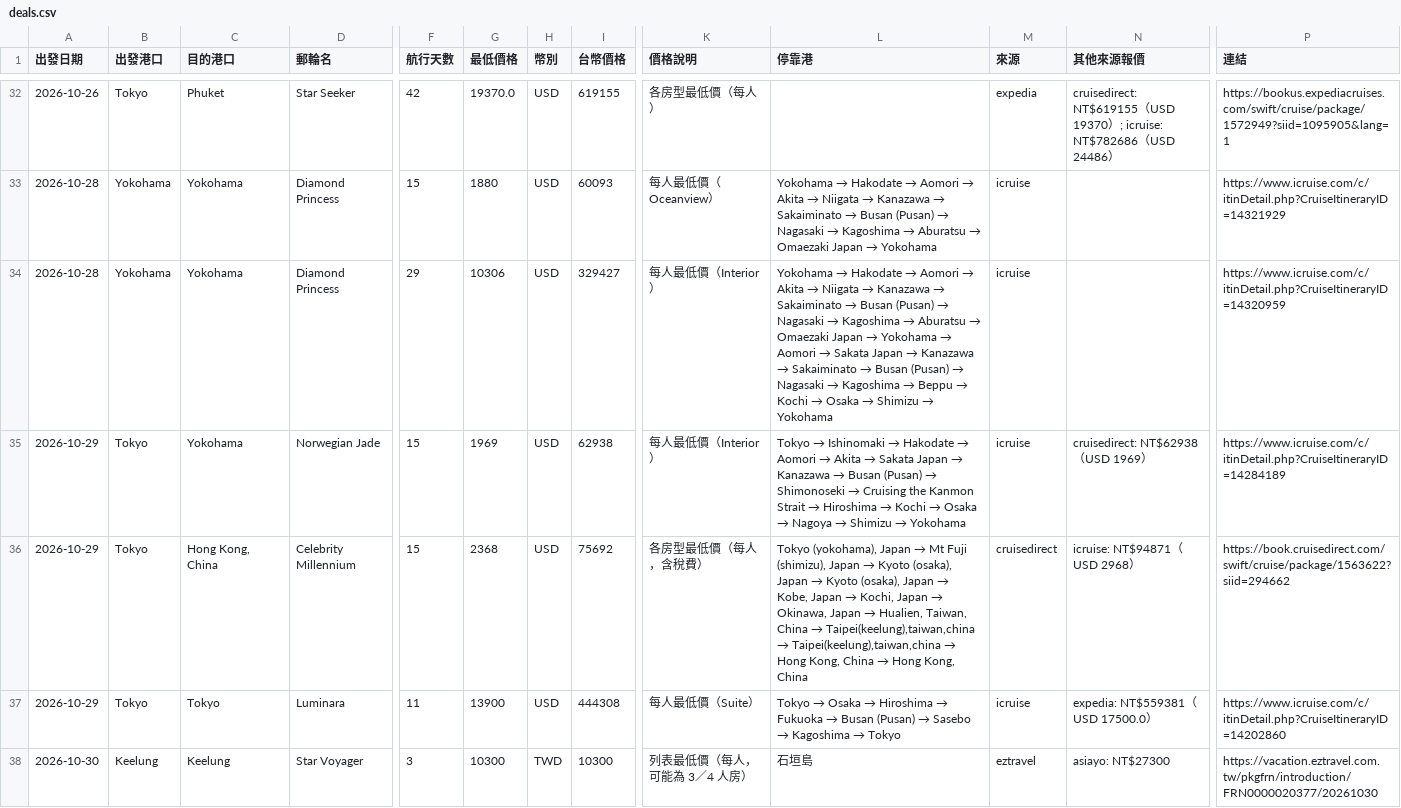
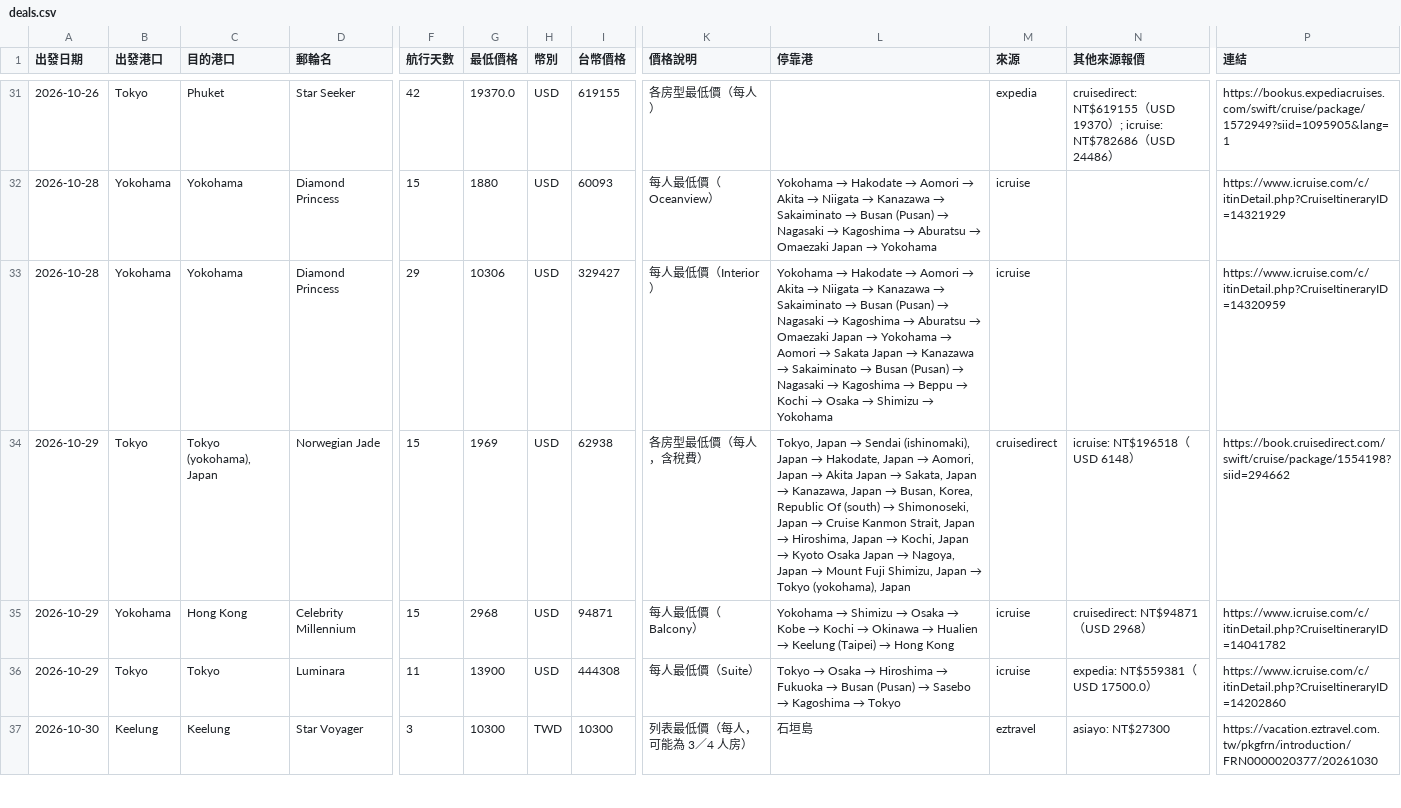
Before and after one commit to paladinlin1/cruise-deals, a CSV file: data/deals.csv, drawn as a sheet; only a part is shown, gaps mark what is left out; addresses are those after the commit; the diff covers the shown part only; the diff names each change by its address in the sheet, - before the commit and + after, or states it on an @@ line.

```diff
--- a/data/deals.csv
+++ b/data/deals.csv
-C34 (目的港口): Yokohama
+C34 (目的港口): Tokyo (yokohama), Japan
-K34 (價格說明): 每人最低價（Interior）
+K34 (價格說明): 各房型最低價（每人，含稅費）
@@ L34 (停靠港): Tokyo → Ishinomaki → Hakodate → Aomori → Akita → Sakata Japan → Kanazawa → Busan (Pusan) → Shimonoseki → Cruising the Kanmon Strait → Hiroshima → Kochi → Osaka → Nagoya → Shimizu → Yokohama → Tokyo, Japan → Sendai (ishinomaki), Japan → Hakodate, Japan → Aomori, Japan → Akita Japan → Sakata, Japan → Kanazawa, Japan → Busan, Korea, Republic Of (south) → Shimonoseki, Japan → Cruise Kanmon Strait, Japan → Hiroshima, Japan → Kochi, Japan → Kyoto Osaka Japan → Nagoya, Japan → Mount Fuji Shimizu, Japan → Tokyo (yokohama), Japan @@
-M34 (來源): icruise
+M34 (來源): cruisedirect
-N34 (其他來源報價): cruisedirect: NT$62938（USD 1969）
+N34 (其他來源報價): icruise: NT$196518（USD 6148）
-P34 (連結): https://www.icruise.com/c/itinDetail.php?CruiseItineraryID=14284189
+P34 (連結): https://book.cruisedirect.com/swift/cruise/package/1554198?siid=294662
-B35 (出發港口): Tokyo
+B35 (出發港口): Yokohama
-C35 (目的港口): Hong Kong, China
+C35 (目的港口): Hong Kong
-G35 (最低價格): 2368
+G35 (最低價格): 2968
-I35 (台幣價格): 75692
+I35 (台幣價格): 94871
-K35 (價格說明): 各房型最低價（每人，含稅費）
+K35 (價格說明): 每人最低價（Balcony）
@@ L35 (停靠港): Tokyo (yokohama), Japan → Mt Fuji (shimizu), Japan → Kyoto (osaka), Japan → Kyoto (osaka), Japan → Kobe, Japan → Kochi, Japan → Okinawa, Japan → Hualien, Taiwan, China → Taipei(keelung),taiwan,china → Taipei(keelung),taiwan,china → Hong Kong, China → Hong Kong, China → Yokohama → Shimizu → Osaka → Kobe → Kochi → Okinawa → Hualien → Keelung (Taipei) → Hong Kong @@
-M35 (來源): cruisedirect
+M35 (來源): icruise
-N35 (其他來源報價): icruise: NT$94871（USD 2968）
+N35 (其他來源報價): cruisedirect: NT$94871（USD 2968）
-P35 (連結): https://book.cruisedirect.com/swift/cruise/package/1563622?siid=294662
+P35 (連結): https://www.icruise.com/c/itinDetail.php?CruiseItineraryID=14041782
```
Also changed, not shown: 3 added rows, 3 removed rows and 50 edited cells elsewhere in this file, 3 other files.
